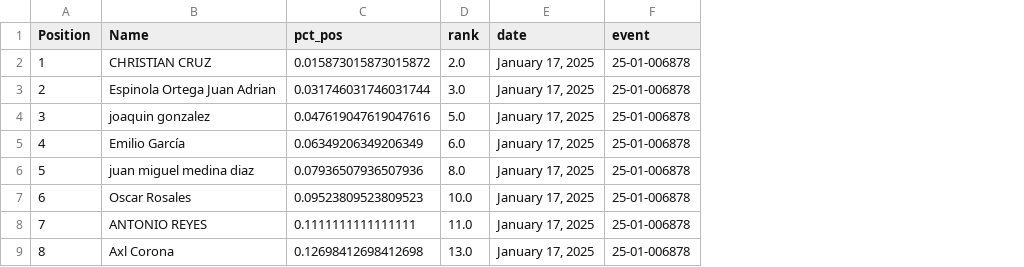
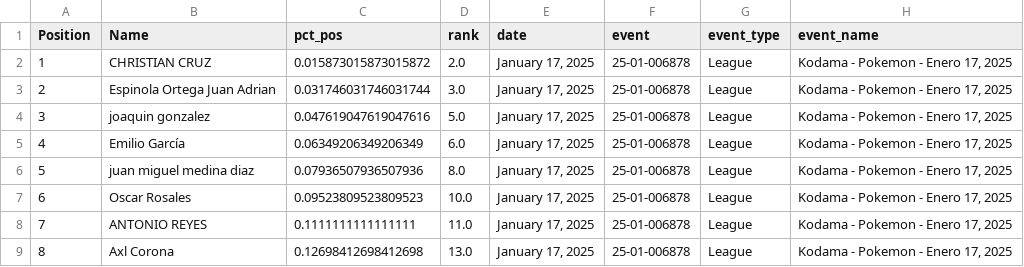
Before and after one commit to FritangaTV/pokeStats, a CSV file: data/25-01-006878.csv, drawn as a sheet; only a part is shown; the diff names each change by its address in the sheet, - before the commit and + after, or states it on an @@ line.

Commit message:
merged data, added filters

```diff
--- a/data/25-01-006878.csv
+++ b/data/25-01-006878.csv
+column G (event_type), rows 2-9: all League
+column H (event_name), rows 2-9: all Kodama - Pokemon - Enero 17, 2025
```
Also changed, not shown: data/24-08-010363.csv, data/24-11-005197.csv, 21 other files.
